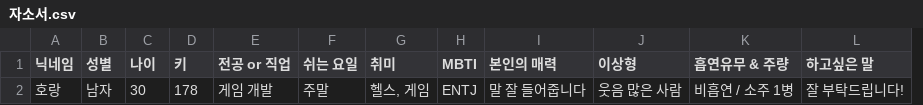
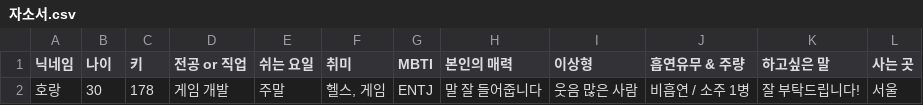
Before and after one commit to goltakeuta11-jpg/horang-site, a CSV file: sheet-template/자소서.csv, drawn as a sheet; removed rows and columns are numbered as before the commit, all else as after; the diff names each change by its address in the sheet, - before the commit and + after, or states it on an @@ line.

```diff
--- a/sheet-template/자소서.csv
+++ b/sheet-template/자소서.csv
-column B (성별), row 2: 남자
+column L (사는 곳), row 2: 서울
```
Also changed, not shown: 4 other files.
